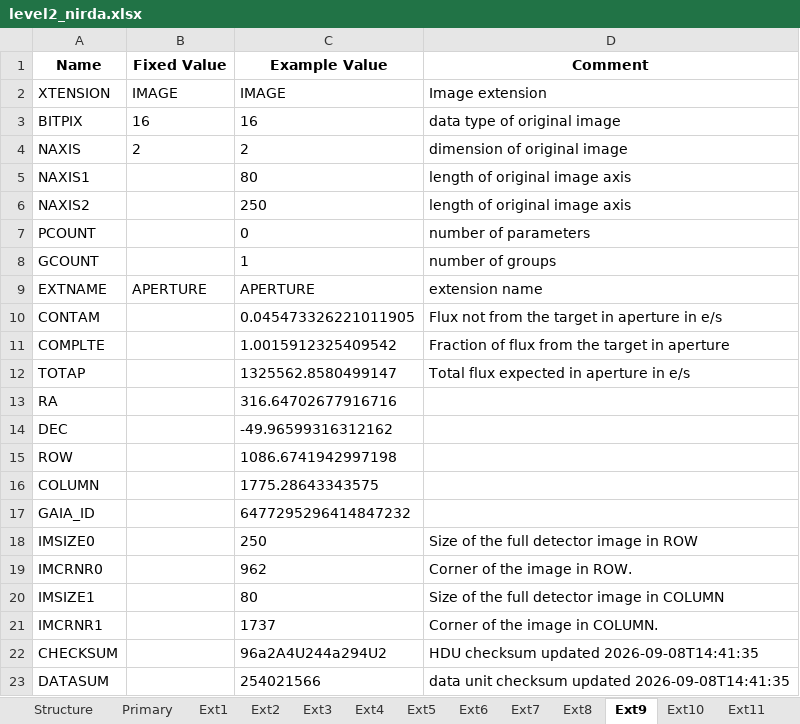
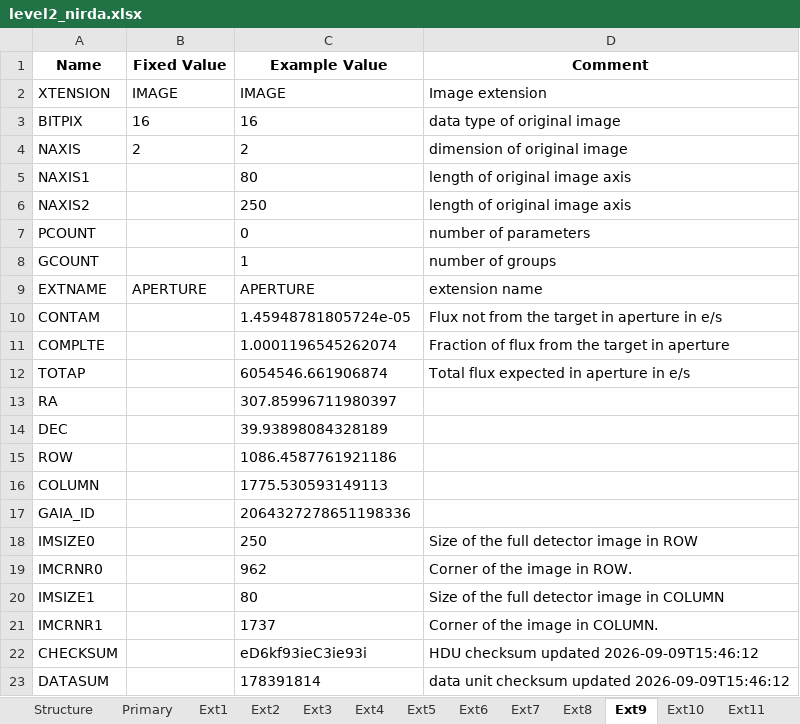
Before and after one commit to PandoraMission/pandora-fits, an Excel workbook: src/pandorafits/formats/nirda/level2_nirda.xlsx, sheet Ext9, drawn as a sheet; values as stored, in another font and other column widths than the file's, no borders; the diff names each change by its address in the sheet, - before the commit and + after, or states it on an @@ line.

```diff
--- a/src/pandorafits/formats/nirda/level2_nirda.xlsx (sheet Ext9)
+++ b/src/pandorafits/formats/nirda/level2_nirda.xlsx (sheet Ext9)
-C10 (Example Value): 0.045473326221011905
+C10 (Example Value): 1.45948781805724e-05
-C11 (Example Value): 1.0015912325409542
+C11 (Example Value): 1.0001196545262074
-C12 (Example Value): 1325562.8580499147
+C12 (Example Value): 6054546.661906874
-C13 (Example Value): 316.64702677916716
+C13 (Example Value): 307.85996711980397
-C14 (Example Value): -49.96599316312162
+C14 (Example Value): 39.93898084328189
-C15 (Example Value): 1086.6741942997198
+C15 (Example Value): 1086.4587761921186
-C16 (Example Value): 1775.28643343575
+C16 (Example Value): 1775.530593149113
-C17 (Example Value): 6477295296414847232
+C17 (Example Value): 2064327278651198336
-C22 (Example Value): 96a2A4U244a294U2
+C22 (Example Value): eD6kf93ieC3ie93i
-D22 (Comment): HDU checksum updated 2026-09-08T14:41:35
+D22 (Comment): HDU checksum updated 2026-09-09T15:46:12
-C23 (Example Value): 254021566
+C23 (Example Value): 178391814
-D23 (Comment): …checksum updated 2026-09-08T14:41:35
+D23 (Comment): …checksum updated 2026-09-09T15:46:12
```
Also changed, not shown: sheet Primary, sheet Ext1, sheet Ext10, sheet Ext5, sheet Ext3, sheet Ext4, 5 more sheets, src/pandorafits/formats/visda/level0-ffi_visda.xlsx, src/pandorafits/formats/visda/level0_visda.xlsx, 12 other files.
